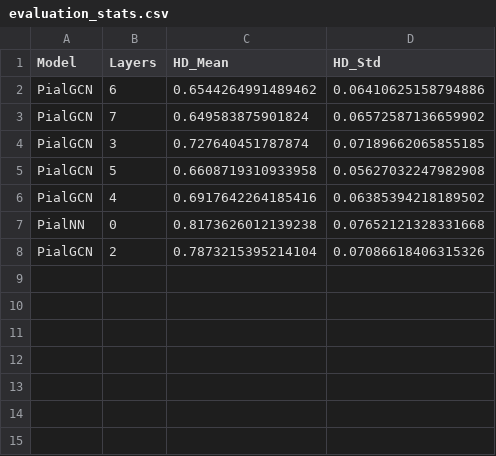
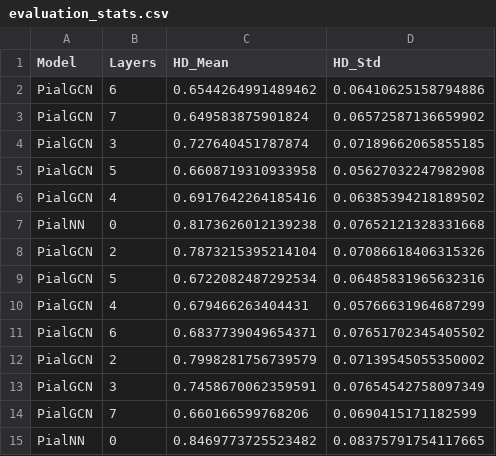
Before and after one commit to neuroneural/cortexGNN, a CSV file: evaluation_stats.csv, drawn as a sheet; the diff names each change by its address in the sheet, - before the commit and + after, or states it on an @@ line.

```diff
--- a/evaluation_stats.csv
+++ b/evaluation_stats.csv
+row 9: PialGCN | 5 | 0.6722082487292534 | 0.06485831965632316
+row 10: PialGCN | 4 | 0.679466263404431 | 0.05766631964687299
+row 11: PialGCN | 6 | 0.6837739049654371 | 0.07651702345405502
+row 12: PialGCN | 2 | 0.7998281756739579 | 0.07139545055350002
+row 13: PialGCN | 3 | 0.7458670062359591 | 0.07654542758097349
+row 14: PialGCN | 7 | 0.660166599768206 | 0.0690415171182599
+row 15: PialNN | 0 | 0.8469773725523482 | 0.08375791754117665
```
Also changed, not shown: ohbmfigs/evaluation_stats_ohbm.csv, 54 other files.
